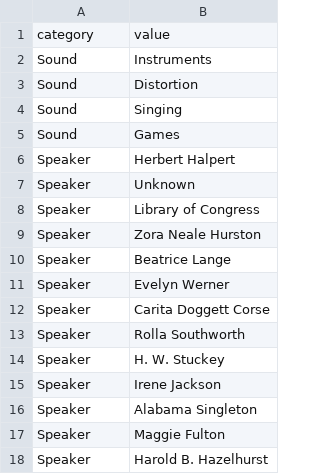
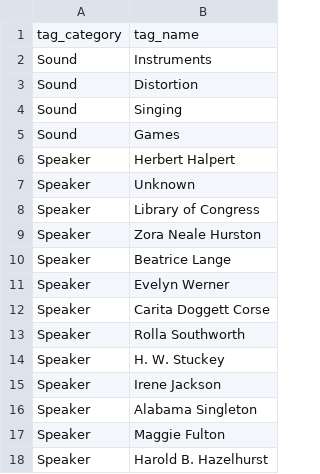
Before and after one commit to AVAnnotate/admin-client, a CSV file: data/tags-example.csv, drawn as a sheet.

```diff
--- a/data/tags-example.csv
+++ b/data/tags-example.csv
@@ -1,2 +1,2 @@
-category, value
+tag_category, tag_name
 Sound, Instruments
```
Also changed, not shown: 9 other files.
